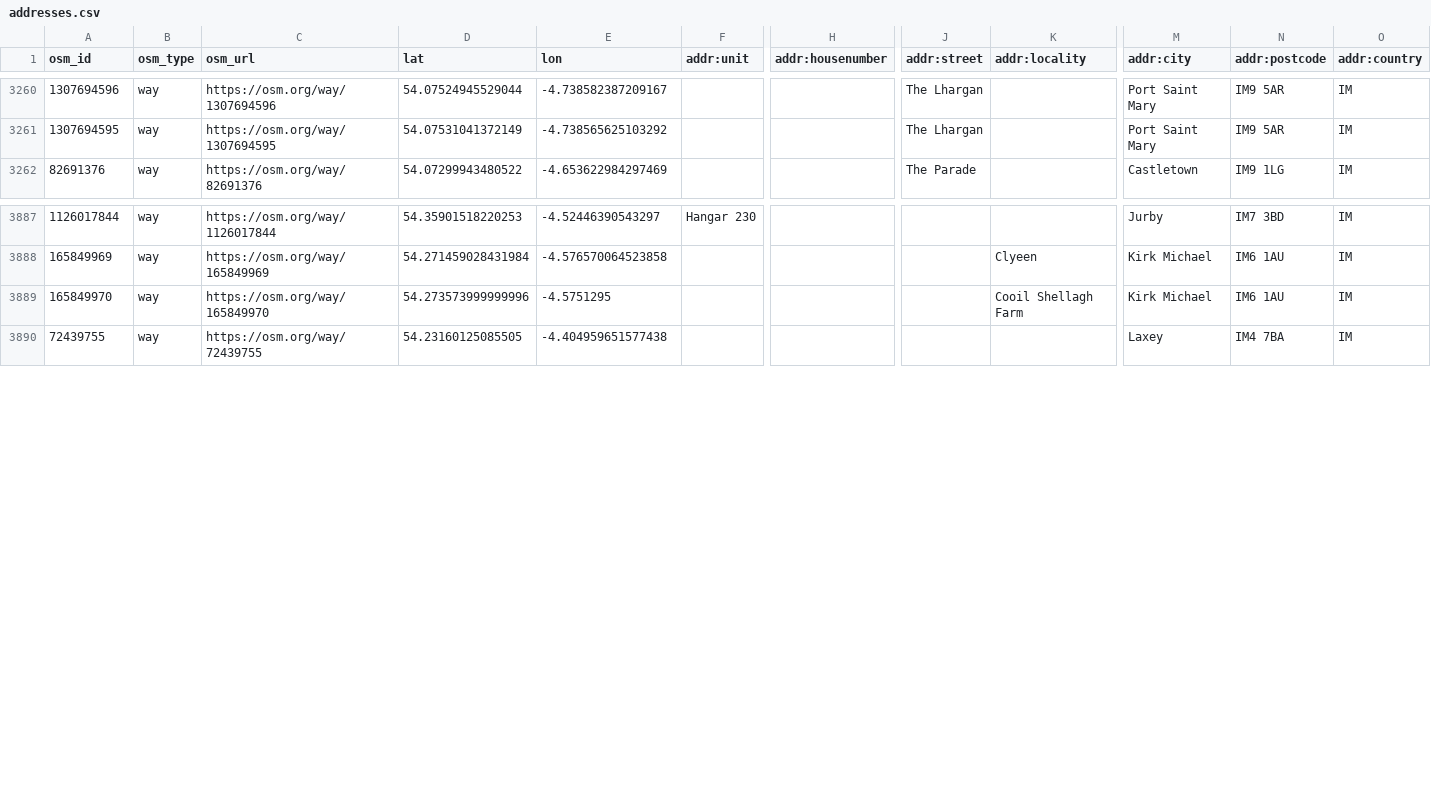
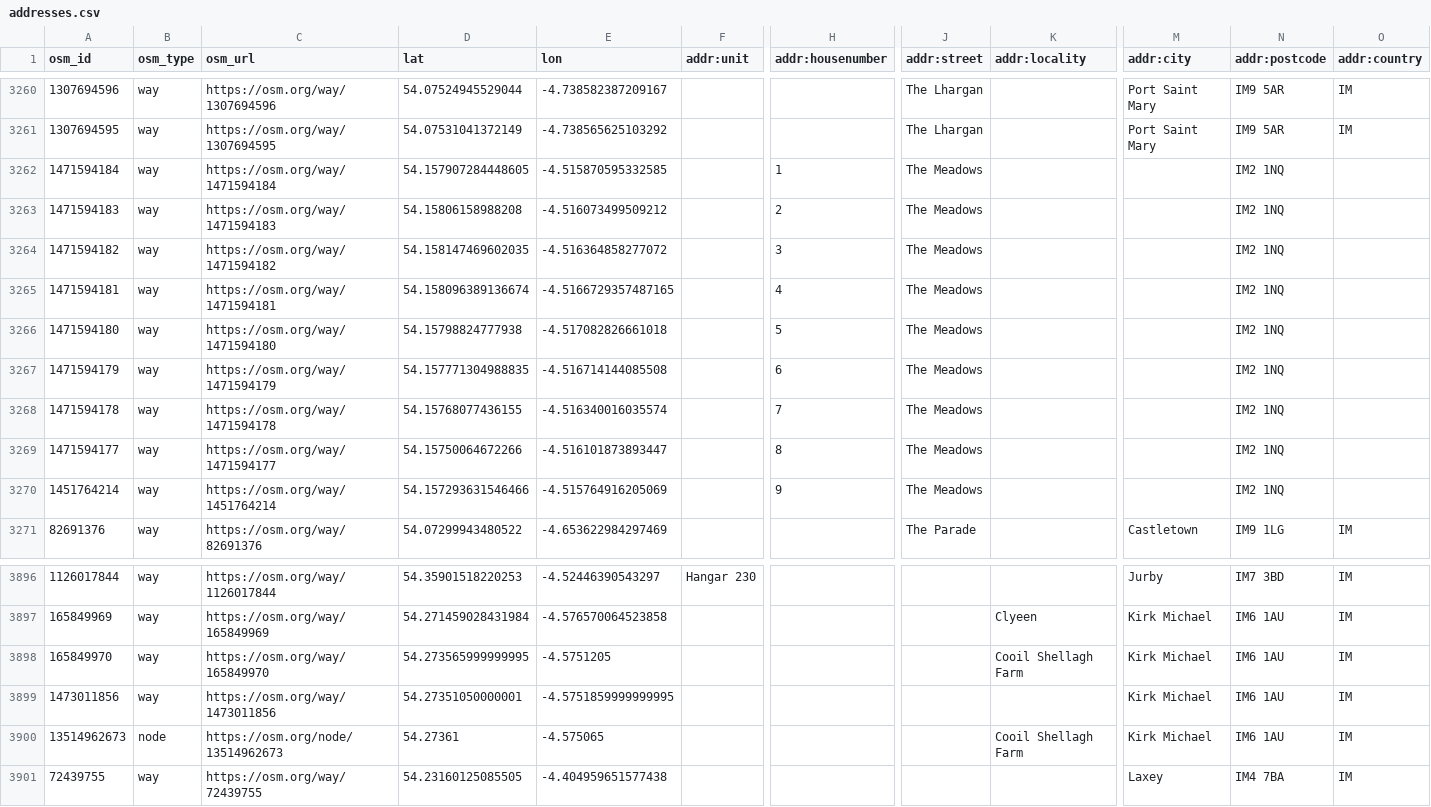
Before and after one commit to dankarran/isleofman-opendata, a CSV file: data/openstreetmap/outputs/addresses/addresses.csv, drawn as a sheet; only a part is shown, gaps mark what is left out; addresses are those after the commit; rows hold the shown columns only; the diff names each change by its address in the sheet, - before the commit and + after, or states it on an @@ line.

```diff
--- a/data/openstreetmap/outputs/addresses/addresses.csv
+++ b/data/openstreetmap/outputs/addresses/addresses.csv
+row 3262: 1471594184 | way | https://osm.org/way/1471594184 | 54.157907284448605 | -4.515870595332585 |  | 1 | The Meadows |  |  | IM2 1NQ
+row 3263: 1471594183 | way | https://osm.org/way/1471594183 | 54.15806158988208 | -4.516073499509212 |  | 2 | The Meadows |  |  | IM2 1NQ
+row 3264: 1471594182 | way | https://osm.org/way/1471594182 | 54.158147469602035 | -4.516364858277072 |  | 3 | The Meadows |  |  | IM2 1NQ
+row 3265: 1471594181 | way | https://osm.org/way/1471594181 | 54.158096389136674 | -4.5166729357487165 |  | 4 | The Meadows |  |  | IM2 1NQ
+row 3266: 1471594180 | way | https://osm.org/way/1471594180 | 54.15798824777938 | -4.517082826661018 |  | 5 | The Meadows |  |  | IM2 1NQ
+row 3267: 1471594179 | way | https://osm.org/way/1471594179 | 54.157771304988835 | -4.516714144085508 |  | 6 | The Meadows |  |  | IM2 1NQ
+row 3268: 1471594178 | way | https://osm.org/way/1471594178 | 54.15768077436155 | -4.516340016035574 |  | 7 | The Meadows |  |  | IM2 1NQ
+row 3269: 1471594177 | way | https://osm.org/way/1471594177 | 54.15750064672266 | -4.516101873893447 |  | 8 | The Meadows |  |  | IM2 1NQ
+row 3270: 1451764214 | way | https://osm.org/way/1451764214 | 54.157293631546466 | -4.515764916205069 |  | 9 | The Meadows |  |  | IM2 1NQ
-D3898 (lat): 54.273573999999996
+D3898 (lat): 54.273565999999995
-E3898 (lon): -4.5751295
+E3898 (lon): -4.5751205
+row 3899: 1473011856 | way | https://osm.org/way/1473011856 | 54.27351050000001 | -4.5751859999999995 |  |  |  |  | Kirk Michael | IM6 1AU | IM
+row 3900: 13514962673 | node | https://osm.org/node/13514962673 | 54.27361 | -4.575065 |  |  |  | Cooil Shellagh Farm | Kirk Michael | IM6 1AU | IM
```
Also changed, not shown: data/openstreetmap/outputs/manx-names/manx-names.csv, data/openstreetmap/outputs/named-highways/named-highways.csv, 23 other files.
